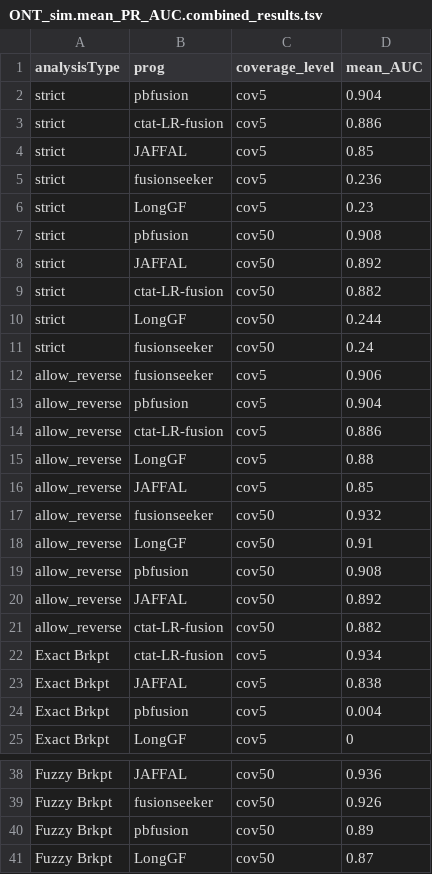
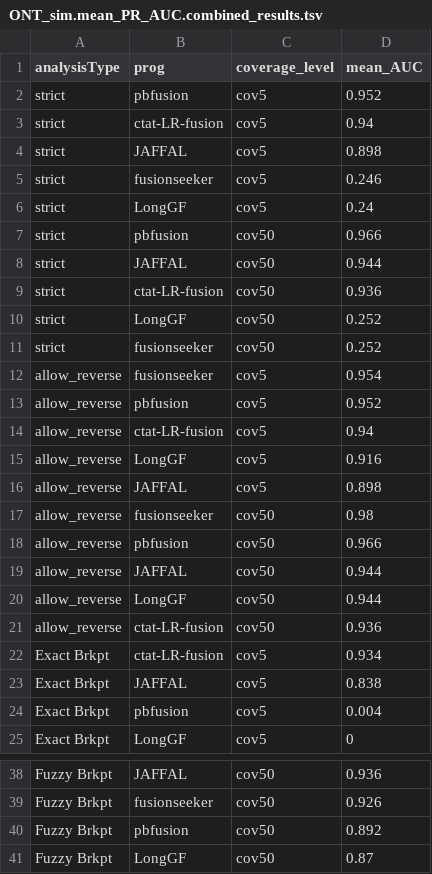
Before and after one commit to broadinstitute/CTAT-LRF-Paper, a TSV file: 1.Benchmark_Simulated_Fusions/1b.pbsim3_simulated_reads/1b.2.ONT_simulations/ONT_sim.mean_PR_AUC.combined_results.tsv, drawn as a sheet; only a part is shown, gaps mark what is left out.

```diff
--- a/1.Benchmark_Simulated_Fusions/1b.pbsim3_simulated_reads/1b.2.ONT_simulations/ONT_sim.mean_PR_AUC.combined_results.tsv
+++ b/1.Benchmark_Simulated_Fusions/1b.pbsim3_simulated_reads/1b.2.ONT_simulations/ONT_sim.mean_PR_AUC.combined_results.tsv
@@ -1,22 +1,22 @@
 analysisType	prog	coverage_level	mean_AUC
-strict	pbfusion	cov5	0.904
-strict	ctat-LR-fusion	cov5	0.886
-strict	JAFFAL	cov5	0.85
-strict	fusionseeker	cov5	0.236
-strict	LongGF	cov5	0.23
-strict	pbfusion	cov50	0.908
-strict	JAFFAL	cov50	0.892
-strict	ctat-LR-fusion	cov50	0.882
-strict	LongGF	cov50	0.244
-strict	fusionseeker	cov50	0.24
-allow_reverse	fusionseeker	cov5	0.906
-allow_reverse	pbfusion	cov5	0.904
-allow_reverse	ctat-LR-fusion	cov5	0.886
-allow_reverse	LongGF	cov5	0.88
-allow_reverse	JAFFAL	cov5	0.85
-allow_reverse	fusionseeker	cov50	0.932
-allow_reverse	LongGF	cov50	0.91
-allow_reverse	pbfusion	cov50	0.908
-allow_reverse	JAFFAL	cov50	0.892
-allow_reverse	ctat-LR-fusion	cov50	0.882
+strict	pbfusion	cov5	0.952
+strict	ctat-LR-fusion	cov5	0.94
+strict	JAFFAL	cov5	0.898
+strict	fusionseeker	cov5	0.246
+strict	LongGF	cov5	0.24
+strict	pbfusion	cov50	0.966
+strict	JAFFAL	cov50	0.944
+strict	ctat-LR-fusion	cov50	0.936
+strict	LongGF	cov50	0.252
+strict	fusionseeker	cov50	0.252
+allow_reverse	fusionseeker	cov5	0.954
+allow_reverse	pbfusion	cov5	0.952
+allow_reverse	ctat-LR-fusion	cov5	0.94
+allow_reverse	LongGF	cov5	0.916
+allow_reverse	JAFFAL	cov5	0.898
+allow_reverse	fusionseeker	cov50	0.98
+allow_reverse	pbfusion	cov50	0.966
+allow_reverse	JAFFAL	cov50	0.944
+allow_reverse	LongGF	cov50	0.944
+allow_reverse	ctat-LR-fusion	cov50	0.936
 Exact Brkpt	ctat-LR-fusion	cov5	0.934
@@ -39,3 +39,3 @@ Fuzzy Brkpt	JAFFAL	cov50	0.936
 Fuzzy Brkpt	fusionseeker	cov50	0.926
-Fuzzy Brkpt	pbfusion	cov50	0.89
+Fuzzy Brkpt	pbfusion	cov50	0.892
 Fuzzy Brkpt	LongGF	cov50	0.87
```
Also changed, not shown: 1.Benchmark_Simulated_Fusions/1b.pbsim3_simulated_reads/1b.2.ONT_simulations/ONT_sim.mean_F1.combined_results.tsv, 1.Benchmark_Simulated_Fusions/1b.pbsim3_simulated_reads/1b.2.ONT_simulations/data/all_combined_results.PR_AUC.tsv, 15 other files.
